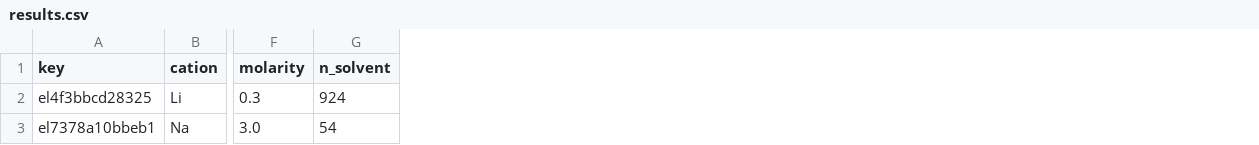
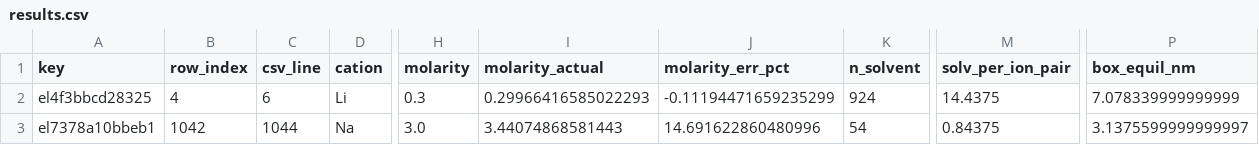
Before and after one commit to stanage/li-na-md, a CSV file: MD/ht2000/index/results.csv, drawn as a sheet; only a part is shown, gaps mark what is left out; the diff names each change by its address in the sheet, - before the commit and + after, or states it on an @@ line.

Commit message:
Track achieved molarity and index all 2000 dataset rows
collect_results.py
  Report the concentration each trajectory actually sampled, not just the
  one requested. Production runs NVT, so its box is whatever NPT settled
  on; the counts are frozen at build time, which means an error in the
  assumed component densities behind compute_counts() shows up as a drift
  in concentration that NPT cannot correct. Measured on the pilots: the
  0.3 M run lands at 0.300 M, the 3.0 M run at 3.441 M (+14.7%), the
  latter driven by the flat RHO_SALT = 1.70 assumption.

  New columns: molarity_actual, molarity_err_pct, box_equil_nm,
  solv_per_ion_pair, plus row_index/csv_line linking each result back to
  the dataset row that produced it. The run summary now prints the
  drift distribution and flags anything past 10%.

build_run_manifest.py (new)
  results.csv only knows about runs that exist on disk. This indexes all
  2000 rows up front: run key, composition, box size, estimated atom
  count, whether the solvent force field is in hand, and the stage each
  run has reached. Verifies run keys are collision-free (2000/2000
  unique) and warns if two rows would share a directory.

  Campaign totals: 1986 rows runnable, 14 blocked on the boron/phosphate
  ester force fields, 19.0 M atoms across all boxes, median 6400.

Stop tracking __pycache__ bytecode; it is derived from the .py files and
churns with the interpreter version.

```diff
--- a/MD/ht2000/index/results.csv
+++ b/MD/ht2000/index/results.csv
+column B (row_index), rows 2-3: 4 | 1042
+column C (csv_line), rows 2-3: 6 | 1044
+column I (molarity_actual), rows 2-3: 0.29966416585022293 | 3.44074868581443
+column J (molarity_err_pct), rows 2-3: -0.11194471659235299 | 14.691622860480996
+column M (solv_per_ion_pair), rows 2-3: 14.4375 | 0.84375
+column P (box_equil_nm), rows 2-3: 7.078339999999999 | 3.1375599999999997
```
Also changed, not shown: 6 other files.
